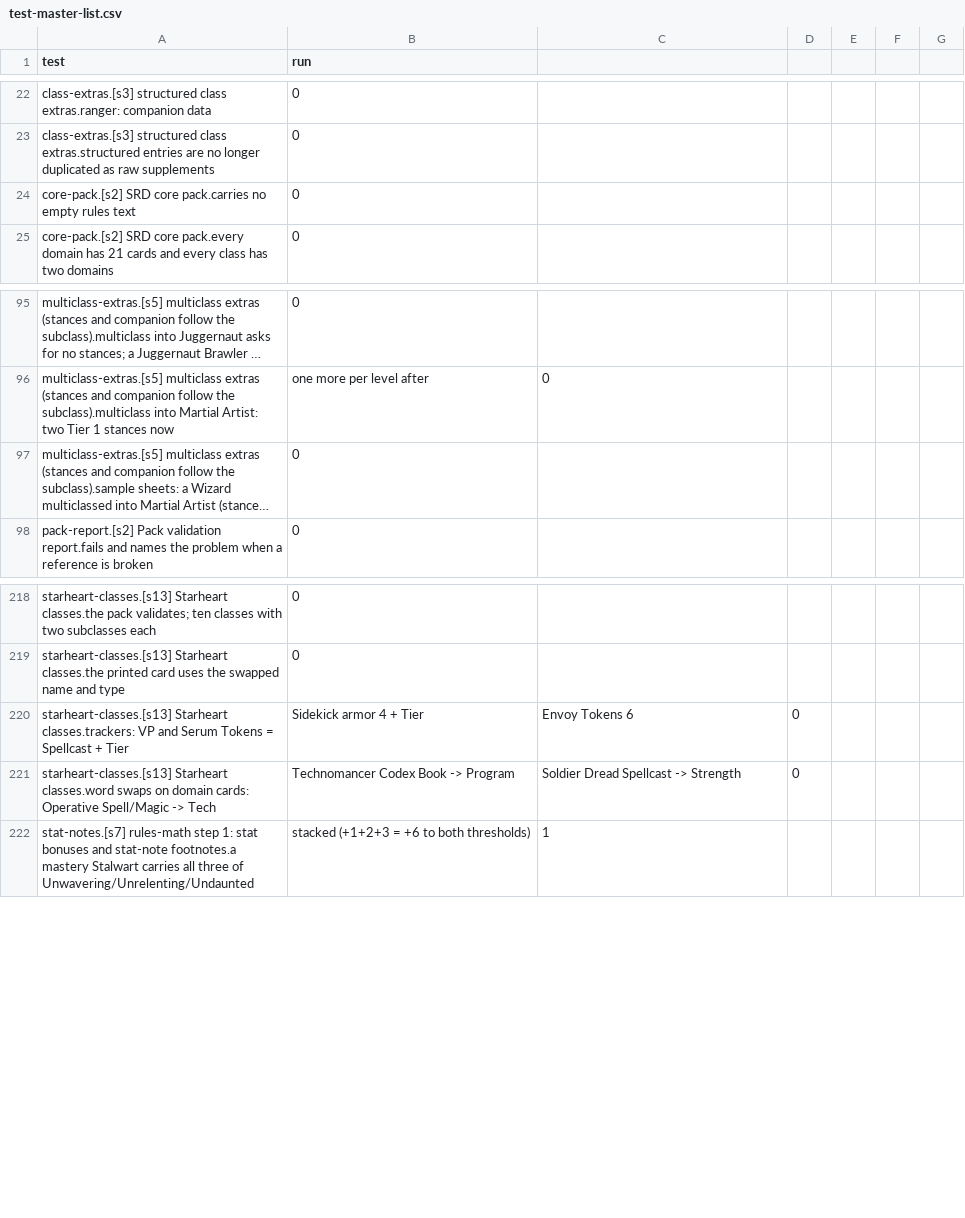
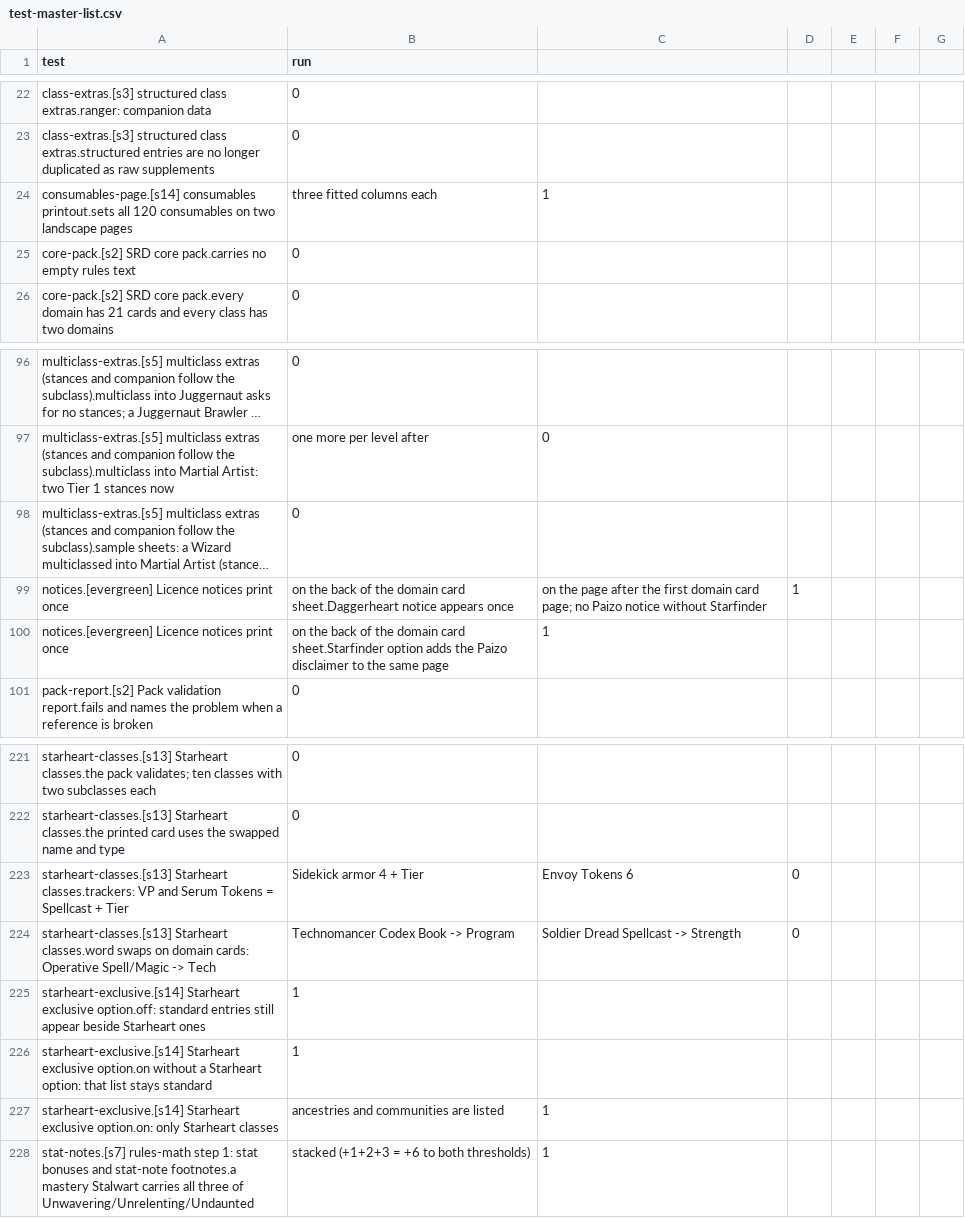
Before and after one commit to kenmcferren/daggerheart-character-sheet, a CSV file: TestPolicy/test-master-list.csv, drawn as a sheet; only a part is shown, gaps mark what is left out; long unchanged cells end in …; the diff names each change by its address in the sheet, - before the commit and + after, or states it on an @@ line.

```diff
--- a/TestPolicy/test-master-list.csv
+++ b/TestPolicy/test-master-list.csv
+row 24: consumables-page.[s14] consumables printout.sets all 120 consumables on two landscape pages | three fitted columns each | 1
+row 99: notices.[evergreen] Licence notices print once | on the back of the domain card sheet.Daggerheart notice appears once | on the page after the first domain card page; no Paizo notice without Starfinder | 1
+row 100: notices.[evergreen] Licence notices print once | on the back of the domain card sheet.Starfinder option adds the Paizo disclaimer to the same page | 1
+row 225: starheart-exclusive.[s14] Starheart exclusive option.off: standard entries still appear beside Starheart ones | 1
+row 226: starheart-exclusive.[s14] Starheart exclusive option.on without a Starheart option: that list stays standard | 1
+row 227: starheart-exclusive.[s14] Starheart exclusive option.on: only Starheart classes | ancestries and communities are listed | 1
```
Also changed, not shown: 4 other files.
